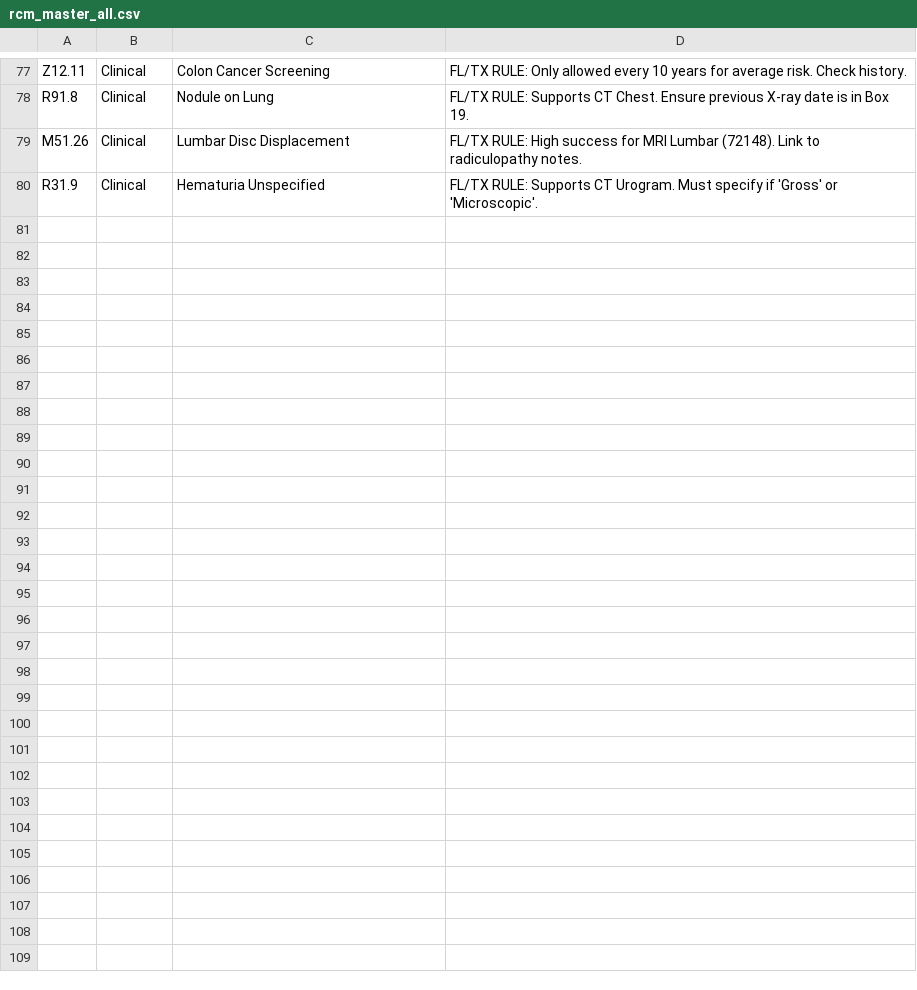
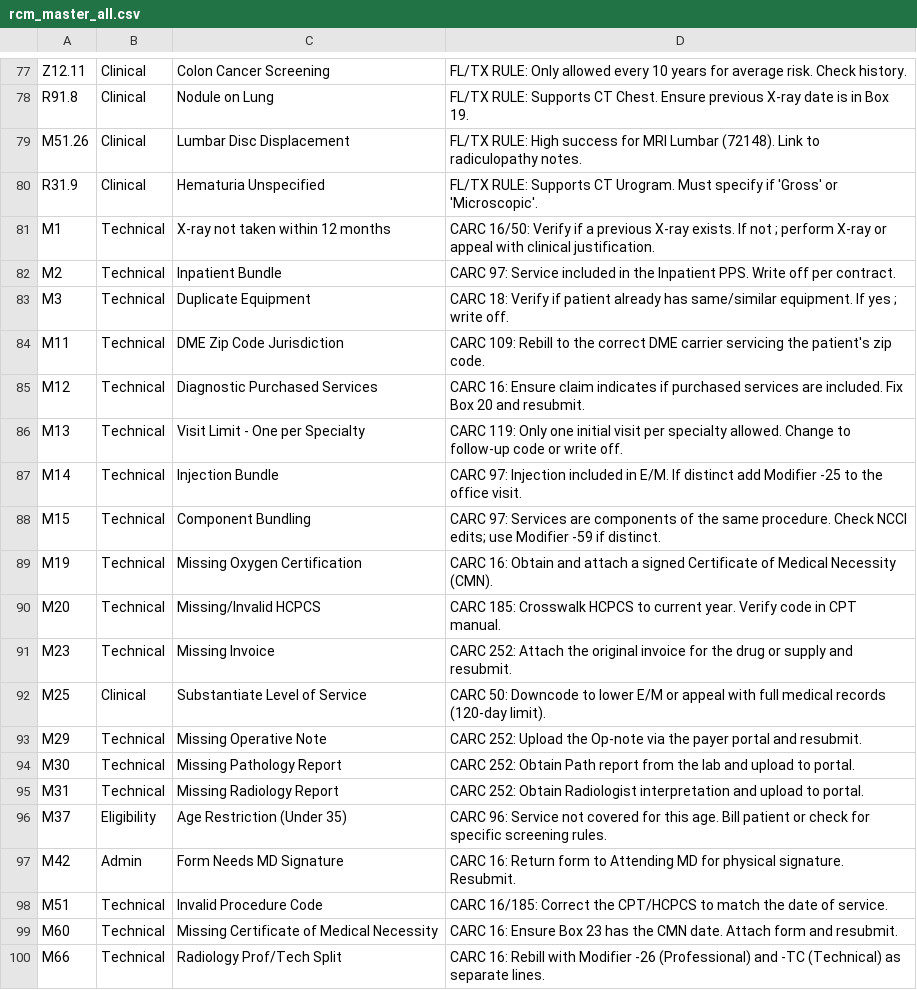
Before and after one commit to abner1986/RCM-Denial-Resolution-Tool, a CSV file: rcm_master_all.csv, drawn as a sheet; only a part is shown, gaps mark what is left out; the diff covers the shown part only.

Commit message:
rcm_master_all.csv

```diff
--- a/rcm_master_all.csv
+++ b/rcm_master_all.csv
@@ -80 +80,21 @@ M51.26,Clinical,Lumbar Disc Displacement,FL/TX RULE: High success for MRI Lumbar
 R31.9,Clinical,Hematuria Unspecified,FL/TX RULE: Supports CT Urogram. Must specify if 'Gross' or 'Microscopic'.
+M1,Technical,X-ray not taken within 12 months,CARC 16/50: Verify if a previous X-ray exists. If not ; perform X-ray or appeal with clinical justification.
+M2,Technical,Inpatient Bundle,CARC 97: Service included in the Inpatient PPS. Write off per contract.
+M3,Technical,Duplicate Equipment,CARC 18: Verify if patient already has same/similar equipment. If yes ;  write off.
+M11,Technical,DME Zip Code Jurisdiction,CARC 109: Rebill to the correct DME carrier servicing the patient's zip code.
+M12,Technical,Diagnostic Purchased Services,CARC 16: Ensure claim indicates if purchased services are included. Fix Box 20 and resubmit.
+M13,Technical,Visit Limit - One per Specialty,CARC 119: Only one initial visit per specialty allowed. Change to follow-up code or write off.
+M14,Technical,Injection Bundle,CARC 97: Injection included in E/M. If distinct  add Modifier -25 to the office visit.
+M15,Technical,Component Bundling,CARC 97: Services are components of the same procedure. Check NCCI edits; use Modifier -59 if distinct.
+M19,Technical,Missing Oxygen Certification,CARC 16: Obtain and attach a signed Certificate of Medical Necessity (CMN).
+M20,Technical,Missing/Invalid HCPCS,CARC 185: Crosswalk HCPCS to current year. Verify code in CPT manual.
+M23,Technical,Missing Invoice,CARC 252: Attach the original invoice for the drug or supply and resubmit.
+M25,Clinical,Substantiate Level of Service,CARC 50: Downcode to lower E/M or appeal with full medical records (120-day limit).
+M29,Technical,Missing Operative Note,CARC 252: Upload the Op-note via the payer portal and resubmit.
+M30,Technical,Missing Pathology Report,CARC 252: Obtain Path report from the lab and upload to portal.
+M31,Technical,Missing Radiology Report,CARC 252: Obtain Radiologist interpretation and upload to portal.
+M37,Eligibility,Age Restriction (Under 35),CARC 96: Service not covered for this age. Bill patient or check for specific screening rules.
+M42,Admin,Form Needs MD Signature,CARC 16: Return form to Attending MD for physical signature. Resubmit.
+M51,Technical,Invalid Procedure Code,CARC 16/185: Correct the CPT/HCPCS to match the date of service.
+M60,Technical,Missing Certificate of Medical Necessity,CARC 16: Ensure Box 23 has the CMN date. Attach form and resubmit.
+M66,Technical,Radiology Prof/Tech Split,CARC 16: Rebill with Modifier -26 (Professional) and -TC (Technical) as separate lines.
```
Also changed, not shown: 14 added rows elsewhere in this file.
